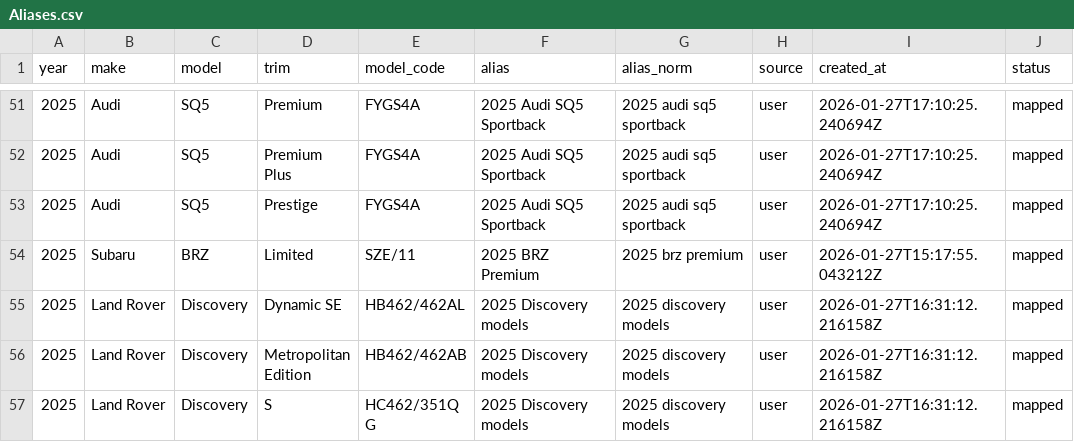
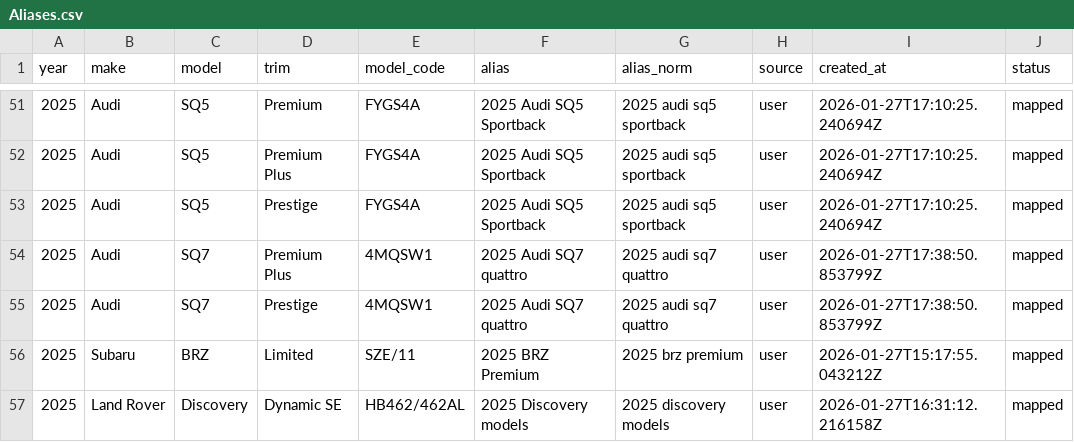
Before and after one commit to klb-text/map, a CSV file: Aliases.csv, drawn as a sheet; only a part is shown, gaps mark what is left out; the shorter side is filled out with more unchanged rows; the diff names each change by its address in the sheet, - before the commit and + after, or states it on an @@ line.

Commit message:
chore(mappings): upsert 2 row(s) via AFF UI - 1769535531.1124027

```diff
--- a/Aliases.csv
+++ b/Aliases.csv
+row 54: 2025 | Audi | SQ7 | Premium Plus | 4MQSW1 | 2025 Audi SQ7 quattro | 2025 audi sq7 quattro | user | 2026-01-27T17:38:50.853799Z | mapped
+row 55: 2025 | Audi | SQ7 | Prestige | 4MQSW1 | 2025 Audi SQ7 quattro | 2025 audi sq7 quattro | user | 2026-01-27T17:38:50.853799Z | mapped
```
